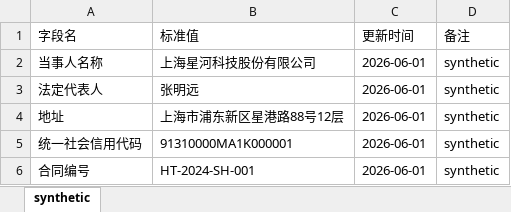
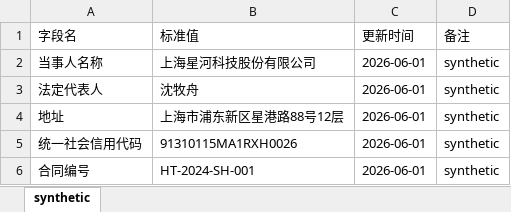
Before and after one commit to FredWen-S/Legal_Fact_Review_Demo, an Excel workbook: demo_cases/files/missing_required_fields/base_info.xlsx, sheet synthetic, drawn as a sheet; values as stored, in another font and other column widths than the file's, no borders; the diff names each change by its address in the sheet, - before the commit and + after, or states it on an @@ line.

```diff
--- a/demo_cases/files/missing_required_fields/base_info.xlsx (sheet synthetic)
+++ b/demo_cases/files/missing_required_fields/base_info.xlsx (sheet synthetic)
-B3 (标准值): 张明远
+B3 (标准值): 沈牧舟
-B5 (标准值): 91310000MA1K000001
+B5 (标准值): 91310115MA1RXH0026
```
Also changed, not shown: demo_cases/files/clean_contract_pass/base_info.xlsx, demo_cases/files/clean_contract_pass/evidence_index.xlsx, 16 other files.
